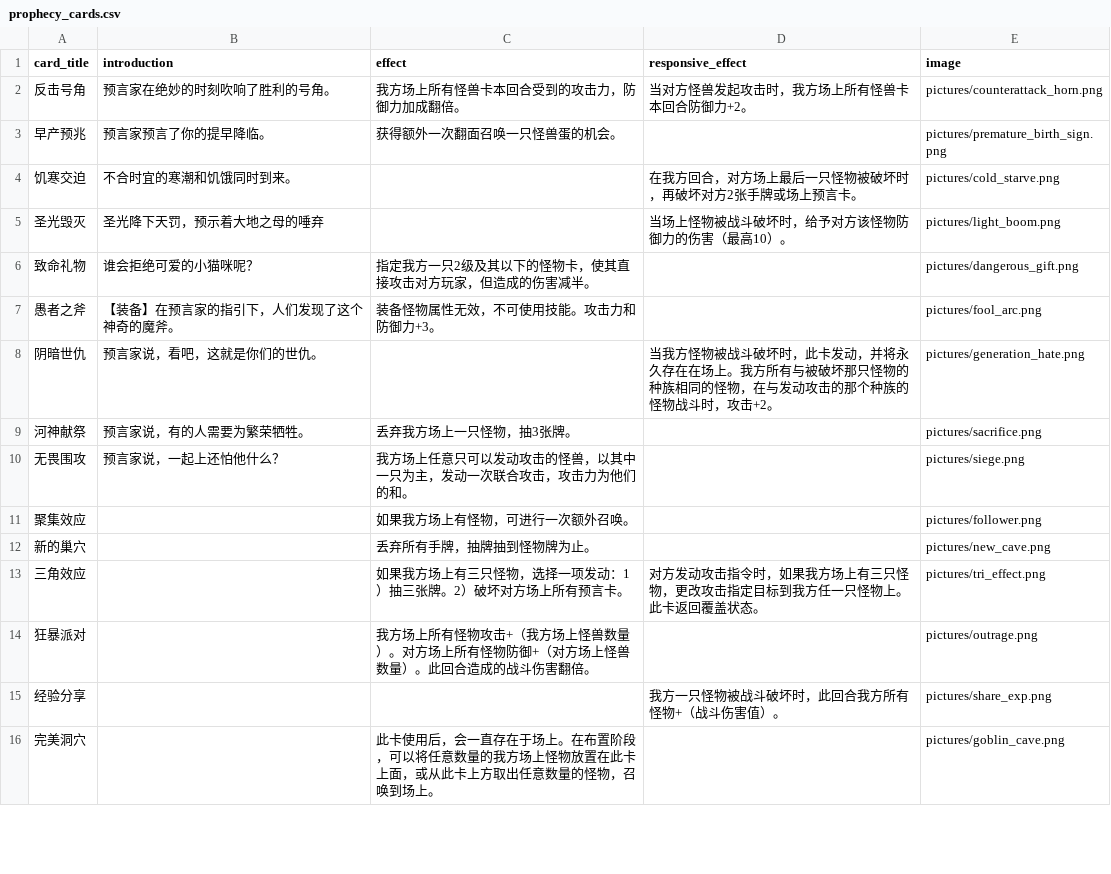
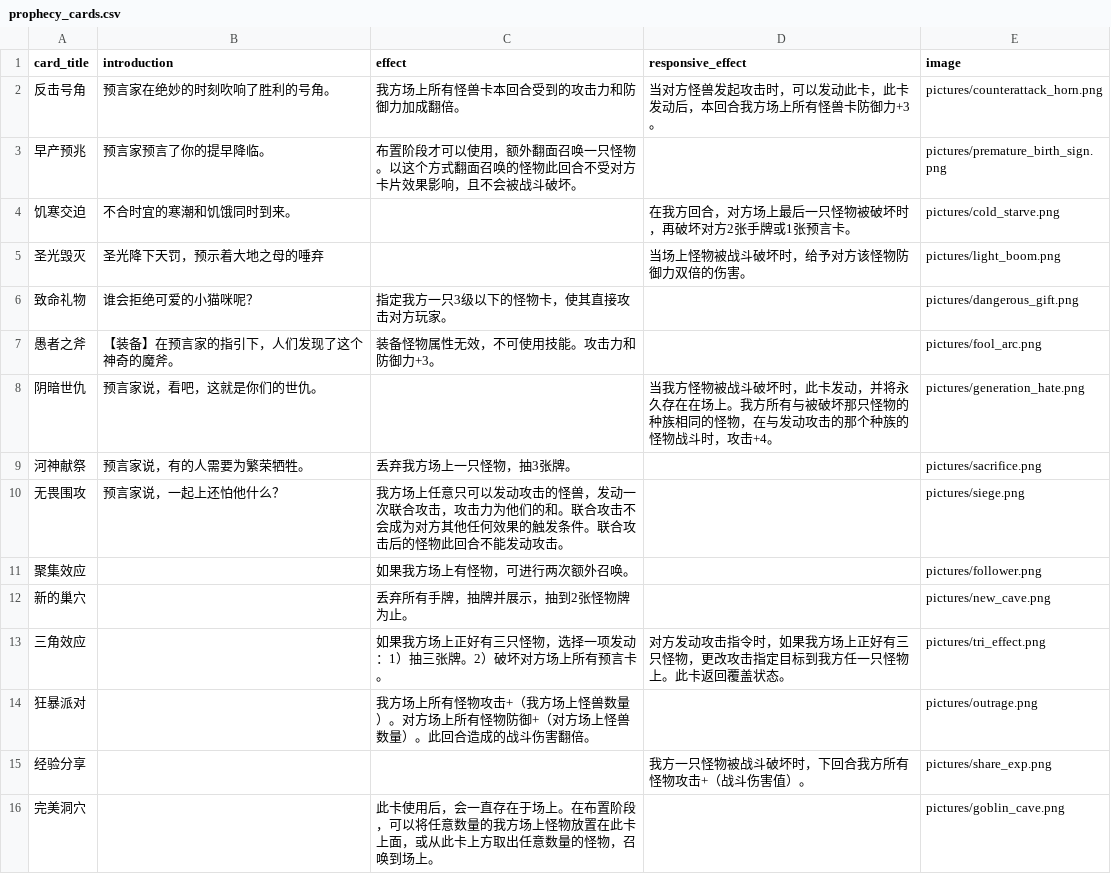
Before and after one commit to Apollo1840/BoardGame, a CSV file: GemuLand/prophecy_cards.csv, drawn as a sheet; only a part is shown; the diff covers the shown part only.

```diff
--- a/GemuLand/prophecy_cards.csv
+++ b/GemuLand/prophecy_cards.csv
@@ -1,16 +1,16 @@
 card_title|introduction|effect|responsive_effect|image
-反击号角|预言家在绝妙的时刻吹响了胜利的号角。|我方场上所有怪兽卡本回合受到的攻击力，防御力加成翻倍。|当对方怪兽发起攻击时，我方场上所有怪兽卡本回合防御力+2。|pictures/counterattack_horn.png
-早产预兆|预言家预言了你的提早降临。|获得额外一次翻面召唤一只怪兽蛋的机会。||pictures/premature_birth_sign.png
-饥寒交迫|不合时宜的寒潮和饥饿同时到来。||在我方回合，对方场上最后一只怪物被破坏时，再破坏对方2张手牌或场上预言卡。|pictures/cold_starve.png
-圣光毁灭|圣光降下天罚，预示着大地之母的唾弃||当场上怪物被战斗破坏时，给予对方该怪物防御力的伤害（最高10）。|pictures/light_boom.png
-致命礼物|谁会拒绝可爱的小猫咪呢？|指定我方一只2级及其以下的怪物卡，使其直接攻击对方玩家，但造成的伤害减半。||pictures/dangerous_gift.png
+反击号角|预言家在绝妙的时刻吹响了胜利的号角。|我方场上所有怪兽卡本回合受到的攻击力和防御力加成翻倍。|当对方怪兽发起攻击时，可以发动此卡，此卡发动后，本回合我方场上所有怪兽卡防御力+3。|pictures/counterattack_horn.png
+早产预兆|预言家预言了你的提早降临。|布置阶段才可以使用，额外翻面召唤一只怪物。以这个方式翻面召唤的怪物此回合不受对方卡片效果影响，且不会被战斗破坏。||pictures/premature_birth_sign.png
+饥寒交迫|不合时宜的寒潮和饥饿同时到来。||在我方回合，对方场上最后一只怪物被破坏时，再破坏对方2张手牌或1张预言卡。|pictures/cold_starve.png
+圣光毁灭|圣光降下天罚，预示着大地之母的唾弃||当场上怪物被战斗破坏时，给予对方该怪物防御力双倍的伤害。|pictures/light_boom.png
+致命礼物|谁会拒绝可爱的小猫咪呢？|指定我方一只3级以下的怪物卡，使其直接攻击对方玩家。||pictures/dangerous_gift.png
 愚者之斧|【装备】在预言家的指引下，人们发现了这个神奇的魔斧。|装备怪物属性无效，不可使用技能。攻击力和防御力+3。||pictures/fool_arc.png
-阴暗世仇|预言家说，看吧，这就是你们的世仇。||当我方怪物被战斗破坏时，此卡发动，并将永久存在在场上。我方所有与被破坏那只怪物的种族相同的怪物，在与发动攻击的那个种族的怪物战斗时，攻击+2。|pictures/generation_hate.png
+阴暗世仇|预言家说，看吧，这就是你们的世仇。||当我方怪物被战斗破坏时，此卡发动，并将永久存在在场上。我方所有与被破坏那只怪物的种族相同的怪物，在与发动攻击的那个种族的怪物战斗时，攻击+4。|pictures/generation_hate.png
 河神献祭|预言家说，有的人需要为繁荣牺牲。|丢弃我方场上一只怪物，抽3张牌。||pictures/sacrifice.png
-无畏围攻|预言家说，一起上还怕他什么？|我方场上任意只可以发动攻击的怪兽，以其中一只为主，发动一次联合攻击，攻击力为他们的和。||pictures/siege.png
-聚集效应||如果我方场上有怪物，可进行一次额外召唤。||pictures/follower.png
-新的巢穴||丢弃所有手牌，抽牌抽到怪物牌为止。||pictures/new_cave.png
-三角效应||如果我方场上有三只怪物，选择一项发动：1）抽三张牌。2）破坏对方场上所有预言卡。|对方发动攻击指令时，如果我方场上有三只怪物，更改攻击指定目标到我方任一只怪物上。此卡返回覆盖状态。|pictures/tri_effect.png
+无畏围攻|预言家说，一起上还怕他什么？|我方场上任意只可以发动攻击的怪兽，发动一次联合攻击，攻击力为他们的和。联合攻击不会成为对方其他任何效果的触发条件。联合攻击后的怪物此回合不能发动攻击。||pictures/siege.png
+聚集效应||如果我方场上有怪物，可进行两次额外召唤。||pictures/follower.png
+新的巢穴||丢弃所有手牌，抽牌并展示，抽到2张怪物牌为止。||pictures/new_cave.png
+三角效应||如果我方场上正好有三只怪物，选择一项发动：1）抽三张牌。2）破坏对方场上所有预言卡。|对方发动攻击指令时，如果我方场上正好有三只怪物，更改攻击指定目标到我方任一只怪物上。此卡返回覆盖状态。|pictures/tri_effect.png
 狂暴派对||我方场上所有怪物攻击+（我方场上怪兽数量）。对方场上所有怪物防御+（对方场上怪兽数量）。此回合造成的战斗伤害翻倍。||pictures/outrage.png
-经验分享|||我方一只怪物被战斗破坏时，此回合我方所有怪物+（战斗伤害值）。|pictures/share_exp.png
+经验分享|||我方一只怪物被战斗破坏时，下回合我方所有怪物攻击+（战斗伤害值）。|pictures/share_exp.png
 完美洞穴||此卡使用后，会一直存在于场上。在布置阶段，可以将任意数量的我方场上怪物放置在此卡上面，或从此卡上方取出任意数量的怪物，召唤到场上。||pictures/goblin_cave.png
```
Also changed, not shown: 10 added rows and 1 edited cell elsewhere in this file, GemuLand/monster_cards.csv, 17 other files.
